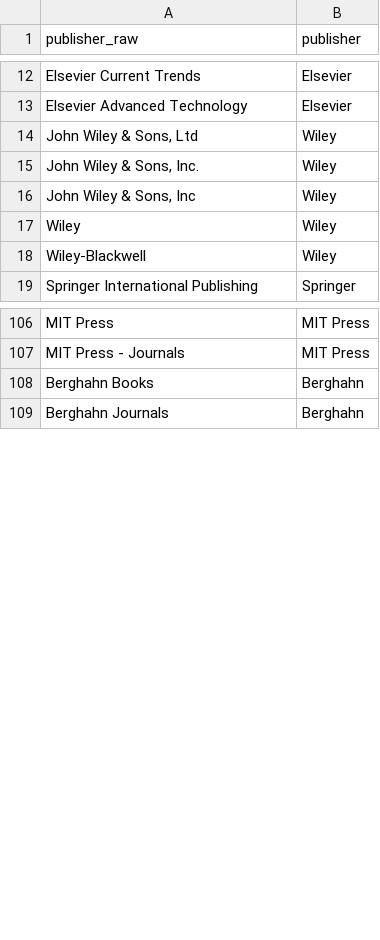
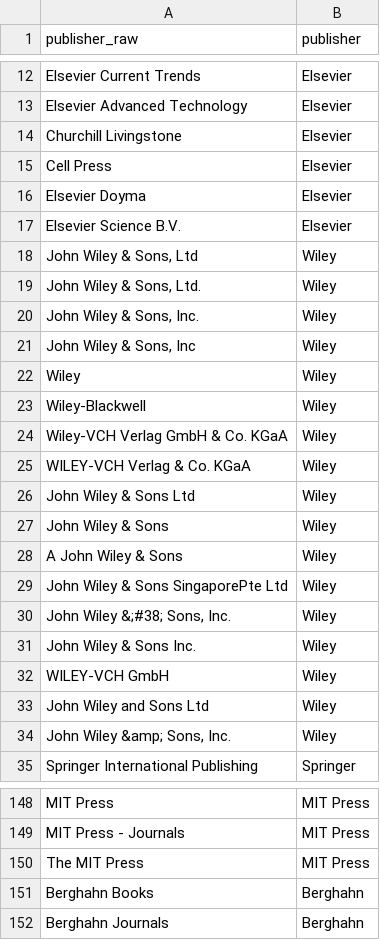
Before and after one commit to dataesr/bso-publications, a CSV file: bso/server/main/publisher/publisher_correspondance.csv, drawn as a sheet; only a part is shown, gaps mark what is left out; the diff covers the shown part only.

Commit message:
update transcodage

```diff
--- a/bso/server/main/publisher/publisher_correspondance.csv
+++ b/bso/server/main/publisher/publisher_correspondance.csv
@@ -13,3 +13,8 @@ Elsevier Current Trends,Elsevier
 Elsevier Advanced Technology,Elsevier
+Churchill Livingstone,Elsevier
+Cell Press,Elsevier
+Elsevier Doyma,Elsevier
+Elsevier Science B.V.,Elsevier
 "John Wiley & Sons, Ltd",Wiley
+"John Wiley & Sons, Ltd.",Wiley
 "John Wiley & Sons, Inc.",Wiley
@@ -18,2 +23,13 @@ Wiley,Wiley
 Wiley-Blackwell,Wiley
+Wiley-VCH Verlag GmbH & Co. KGaA,Wiley
+WILEY-VCH Verlag & Co. KGaA,Wiley
+John Wiley & Sons Ltd,Wiley
+John Wiley & Sons,Wiley
+A John Wiley & Sons,Wiley
+John Wiley & Sons SingaporePte Ltd,Wiley
+"John Wiley &;#38; Sons, Inc.",Wiley
+"John Wiley & Sons Inc.",Wiley
+WILEY-VCH GmbH,Wiley
+John Wiley and Sons Ltd,Wiley
+"John Wiley &amp; Sons, Inc.",Wiley
 Springer International Publishing,Springer
@@ -107,2 +149,3 @@ MIT Press,MIT Press
 MIT Press - Journals,MIT Press
+The MIT Press,MIT Press
 Berghahn Books,Berghahn
```
Also changed, not shown: 43 added rows and 1 edited cell elsewhere in this file.
